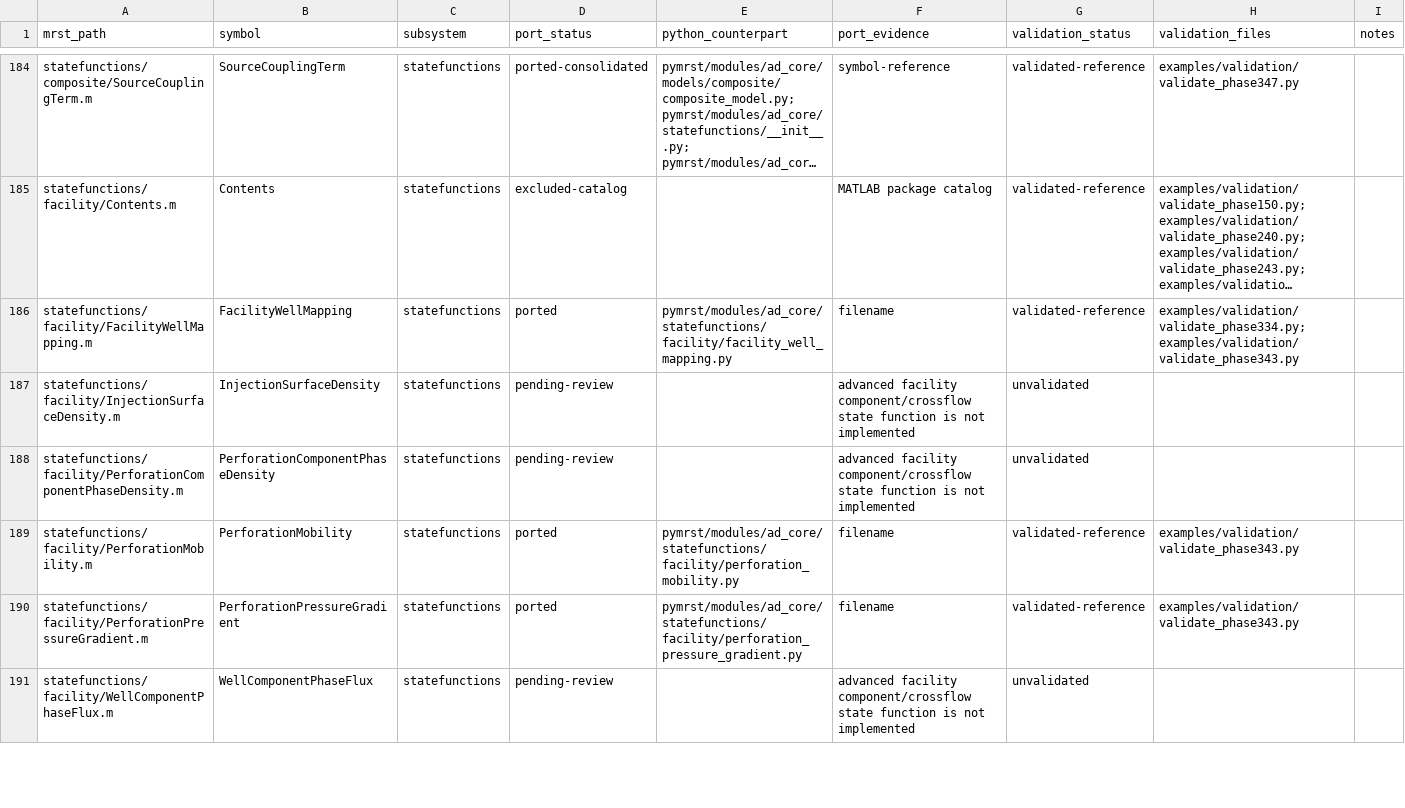
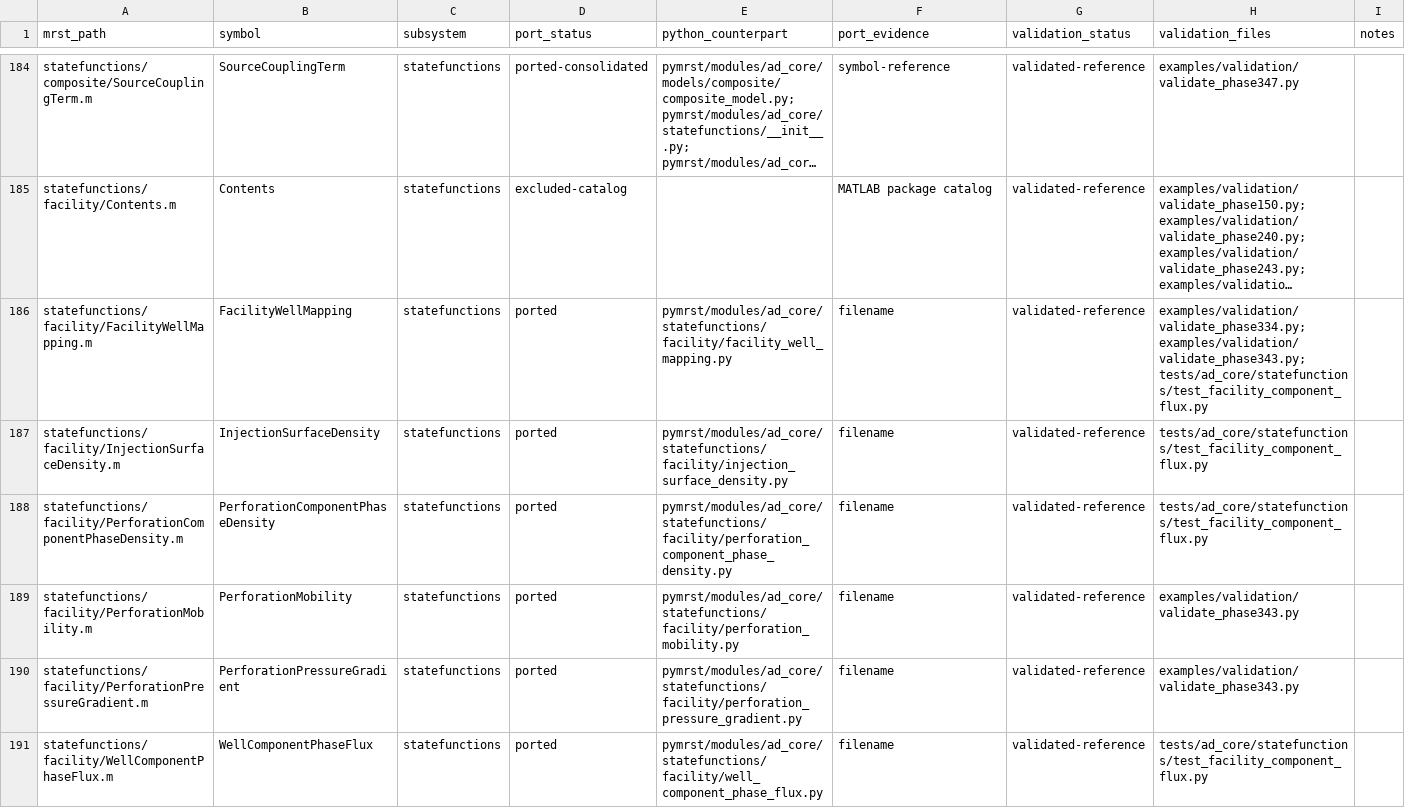
Before and after one commit to Neroogod/PyMRST, a CSV file: docs/ad_core/parity.csv, drawn as a sheet; only a part is shown, gaps mark what is left out; long unchanged cells end in …; the diff covers the shown part only; the diff names each change by its address in the sheet, - before the commit and + after, or states it on an @@ line.

Commit message:
Complete AD core facility component flux chain

```diff
--- a/docs/ad_core/parity.csv
+++ b/docs/ad_core/parity.csv
-H186 (validation_files): examples/validation/validate_phase334.py; examples/validation/validate_phase343.py
+H186 (validation_files): examples/validation/validate_phase334.py; examples/validation/validate_phase343.py; tests/ad_core/statefunctions/test_facility_component_flux.py
-D187:D188 (port_status): pending-review
+D187:D188 (port_status): ported
-E187 (python_counterpart): (empty)
+E187 (python_counterpart): pymrst/modules/ad_core/statefunctions/facility/injection_surface_density.py
-F187:F188 (port_evidence): advanced facility component/crossflow state function is not implemented
+F187:F188 (port_evidence): filename
-G187:G188 (validation_status): unvalidated
+G187:G188 (validation_status): validated-reference
-H187:H188 (validation_files): (empty)
+H187:H188 (validation_files): tests/ad_core/statefunctions/test_facility_component_flux.py
-E188 (python_counterpart): (empty)
+E188 (python_counterpart): pymrst/modules/ad_core/statefunctions/facility/perforation_component_phase_density.py
-D191 (port_status): pending-review
+D191 (port_status): ported
-E191 (python_counterpart): (empty)
+E191 (python_counterpart): pymrst/modules/ad_core/statefunctions/facility/well_component_phase_flux.py
-F191 (port_evidence): advanced facility component/crossflow state function is not implemented
+F191 (port_evidence): filename
-G191 (validation_status): unvalidated
+G191 (validation_status): validated-reference
-H191 (validation_files): (empty)
+H191 (validation_files): tests/ad_core/statefunctions/test_facility_component_flux.py
```
Also changed, not shown: 27 edited cells elsewhere in this file, 12 other files.
